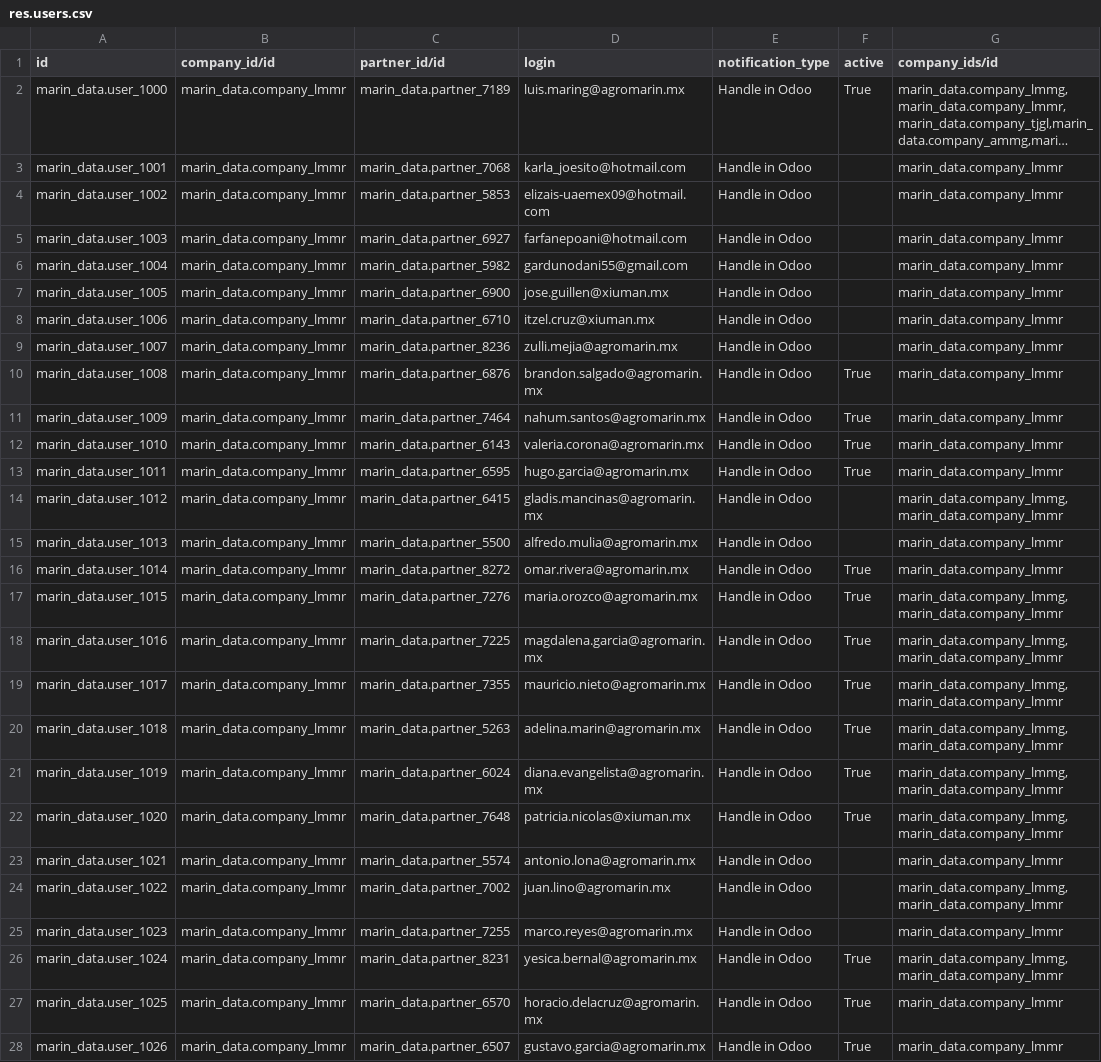
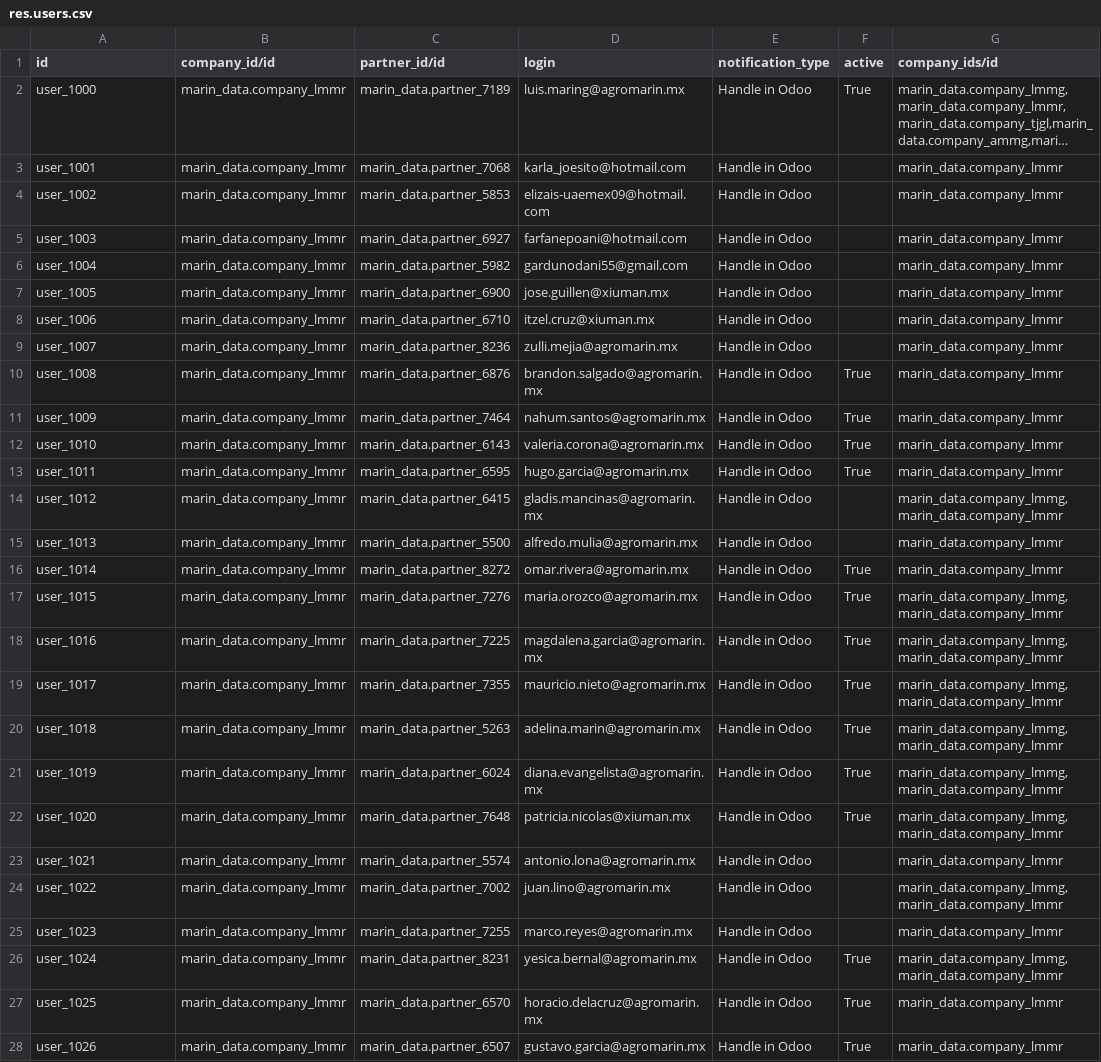
Before and after one commit to robertoCabreraAgro/addons_custom, a CSV file: marin_data/data/res.users.csv, drawn as a sheet; only a part is shown; long unchanged cells end in …; the diff covers the shown part only; the diff names each change by its address in the sheet, - before the commit and + after, or states it on an @@ line.

```diff
--- a/marin_data/data/res.users.csv
+++ b/marin_data/data/res.users.csv
-A2 (id): marin_data.user_1000
+A2 (id): user_1000
-A3 (id): marin_data.user_1001
+A3 (id): user_1001
-A4 (id): marin_data.user_1002
+A4 (id): user_1002
-A5 (id): marin_data.user_1003
+A5 (id): user_1003
-A6 (id): marin_data.user_1004
+A6 (id): user_1004
-A7 (id): marin_data.user_1005
+A7 (id): user_1005
-A8 (id): marin_data.user_1006
+A8 (id): user_1006
-A9 (id): marin_data.user_1007
+A9 (id): user_1007
-A10 (id): marin_data.user_1008
+A10 (id): user_1008
-A11 (id): marin_data.user_1009
+A11 (id): user_1009
-A12 (id): marin_data.user_1010
+A12 (id): user_1010
-A13 (id): marin_data.user_1011
+A13 (id): user_1011
-A14 (id): marin_data.user_1012
+A14 (id): user_1012
-A15 (id): marin_data.user_1013
+A15 (id): user_1013
-A16 (id): marin_data.user_1014
+A16 (id): user_1014
-A17 (id): marin_data.user_1015
+A17 (id): user_1015
-A18 (id): marin_data.user_1016
+A18 (id): user_1016
-A19 (id): marin_data.user_1017
+A19 (id): user_1017
-A20 (id): marin_data.user_1018
+A20 (id): user_1018
-A21 (id): marin_data.user_1019
+A21 (id): user_1019
-A22 (id): marin_data.user_1020
+A22 (id): user_1020
-A23 (id): marin_data.user_1021
+A23 (id): user_1021
-A24 (id): marin_data.user_1022
+A24 (id): user_1022
-A25 (id): marin_data.user_1023
+A25 (id): user_1023
-A26 (id): marin_data.user_1024
+A26 (id): user_1024
-A27 (id): marin_data.user_1025
+A27 (id): user_1025
-A28 (id): marin_data.user_1026
+A28 (id): user_1026
```
Also changed, not shown: 19 edited cells elsewhere in this file, marin_data/data/account.analytic.account.csv, marin_data/data/account.analytic.plan.csv, 3 other files.
